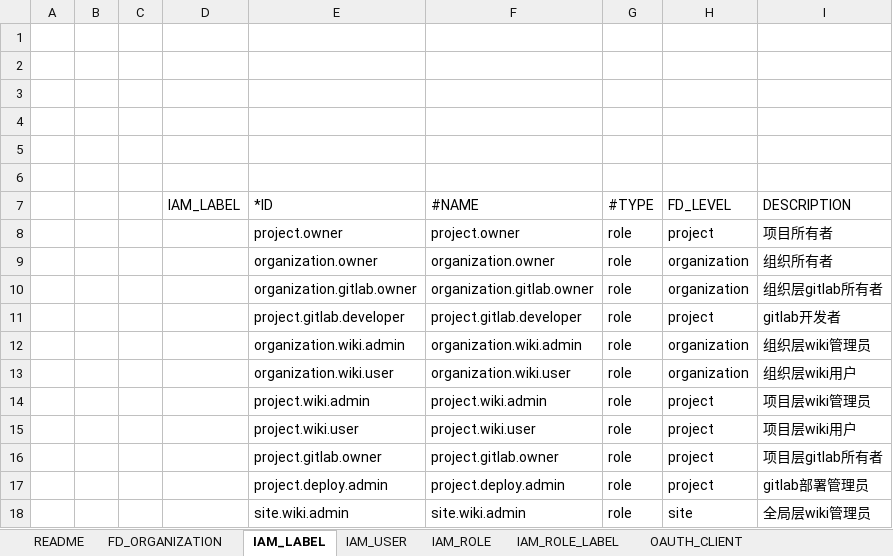
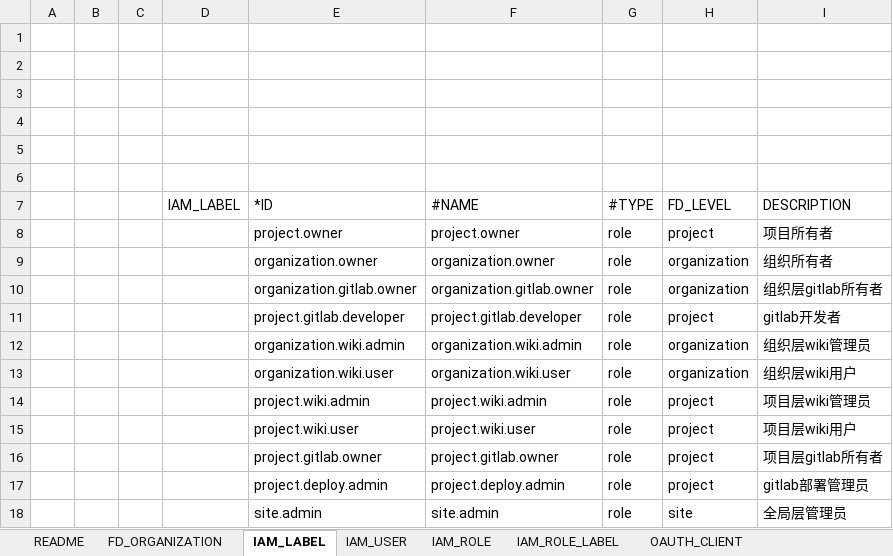
Before and after one commit to choerodon/iam-service, an Excel workbook: src/main/resources/script/db/2018-03-27-init-data.xlsx, sheet IAM_LABEL, drawn as a sheet; values as stored, in another font and other column widths than the file's, no borders; the diff names each change by its address in the sheet, - before the commit and + after, or states it on an @@ line.

Commit message:
[FIX] init-data.xlsx update site.wiki.admin to site.admin

```diff
--- a/src/main/resources/script/db/2018-03-27-init-data.xlsx (sheet IAM_LABEL)
+++ b/src/main/resources/script/db/2018-03-27-init-data.xlsx (sheet IAM_LABEL)
-E18 (*ID): site.wiki.admin
+E18 (*ID): site.admin
-F18 (#NAME): site.wiki.admin
+F18 (#NAME): site.admin
-I18 (DESCRIPTION): 全局层wiki管理员
+I18 (DESCRIPTION): 全局层管理员
```
Also changed, not shown: sheet IAM_ROLE_LABEL.
